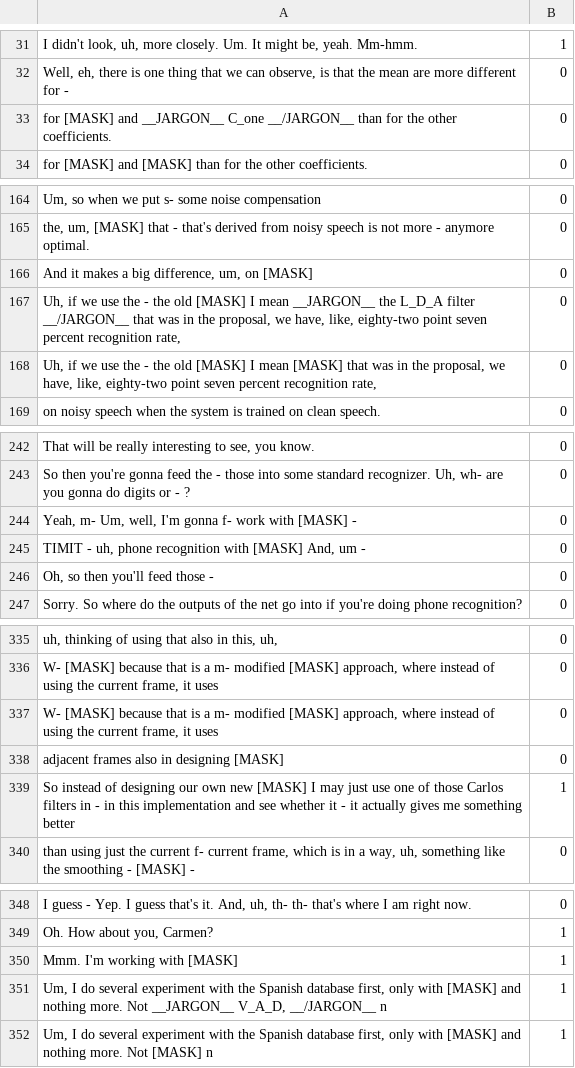
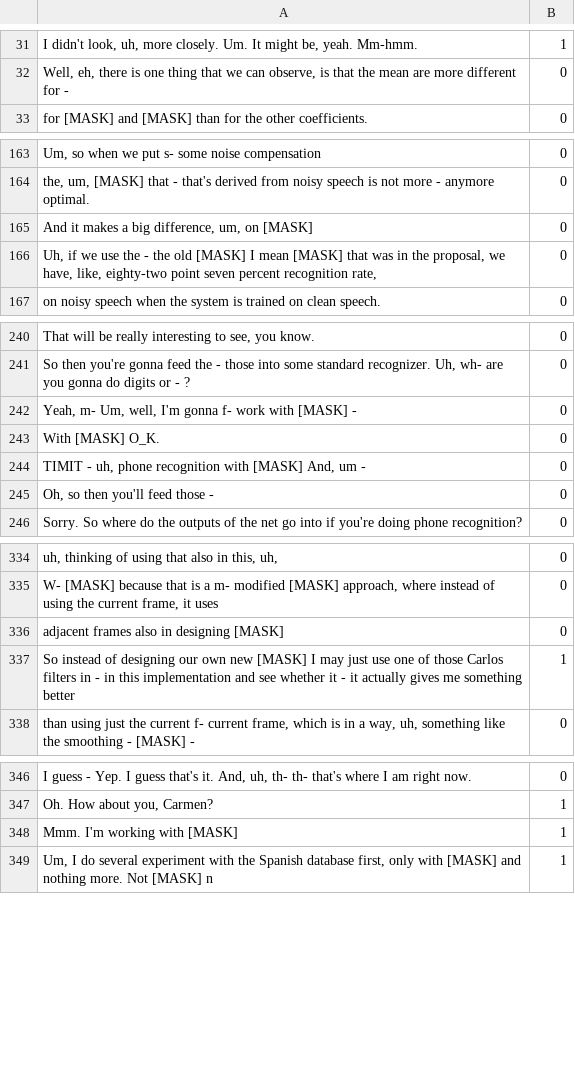
Before and after one commit to jinkoay/Ground_Truth_Label, a TSV file: Mask_Label/Bro021.tsv, drawn as a sheet; only a part is shown, gaps mark what is left out; the diff covers the shown part only.

```diff
--- a/Mask_Label/Bro021.tsv
+++ b/Mask_Label/Bro021.tsv
@@ -32,3 +32,2 @@ I didn't look, uh, more closely. Um. It might be, yeah. Mm-hmm.	1
 Well, eh, there is one thing that we can observe, is that the mean are more different for -	0
-for [MASK] and __JARGON__ C_one __/JARGON__ than for the other coefficients.	0
 for [MASK] and [MASK] than for the other coefficients.	0
@@ -166,3 +165,2 @@ the, um, [MASK] that - that's derived from noisy speech is not more - anymore op
 And it makes a big difference, um,  on [MASK]	0
-Uh, if we use the - the old [MASK] I mean __JARGON__ the L_D_A filter __/JARGON__ that was in the proposal, we have, like, eighty-two point seven percent recognition rate,	0
 Uh, if we use the - the old [MASK] I mean [MASK] that was in the proposal, we have, like, eighty-two point seven percent recognition rate,	0
@@ -244,2 +242,3 @@ So then you're gonna feed the - those into  some standard recognizer. Uh, wh- ar
 Yeah, m- Um, well, I'm gonna f- work with [MASK] -	0
+With [MASK] O_K.	0
 TIMIT - uh, phone recognition with [MASK] And, um -	0
@@ -336,3 +335,2 @@ uh, thinking of using  that   also  in this, uh,	0
 W- [MASK] because that is a m- modified [MASK] approach, where instead of using the  current  frame, it uses	0
-W- [MASK] because that is a m- modified [MASK] approach, where instead of using the  current  frame, it uses	0
 adjacent frames also in designing [MASK]	0
@@ -350,3 +348,2 @@ Oh. How about you, Carmen?	1
 Mmm. I'm working with [MASK]	1
-Um, I do several experiment with the Spanish database first, only with [MASK] and nothing more. Not __JARGON__ V_A_D, __/JARGON__ n	1
 Um, I do several experiment with the Spanish database first, only with [MASK] and nothing more. Not [MASK] n	1
```
Also changed, not shown: 1 added row and 3 removed rows elsewhere in this file, Mask_Label/Bmr021.tsv, Mask_Label/Bro018.tsv, 34 other files.
